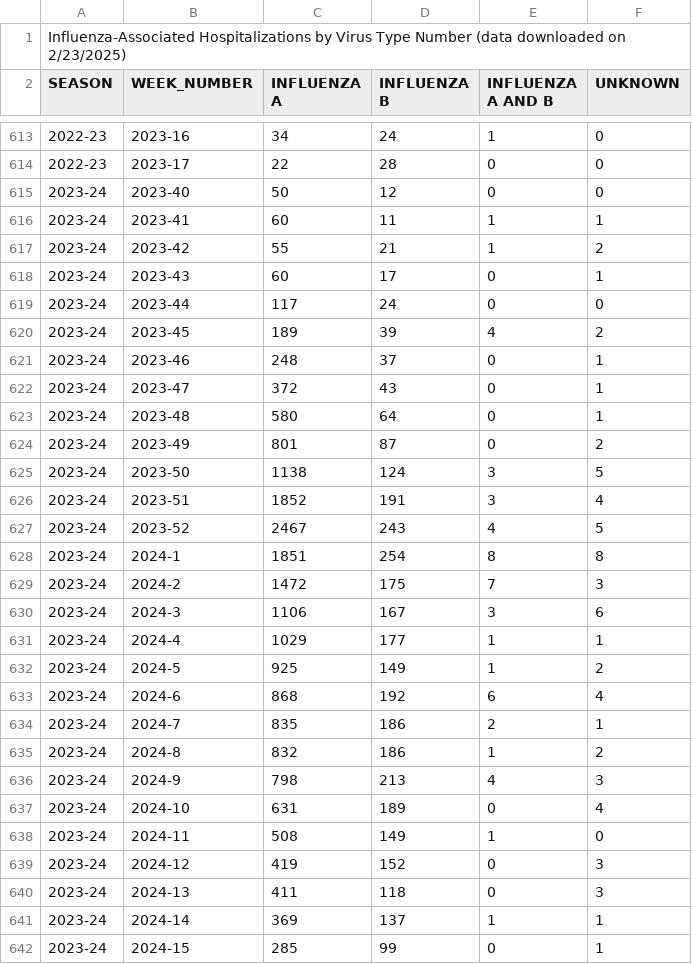
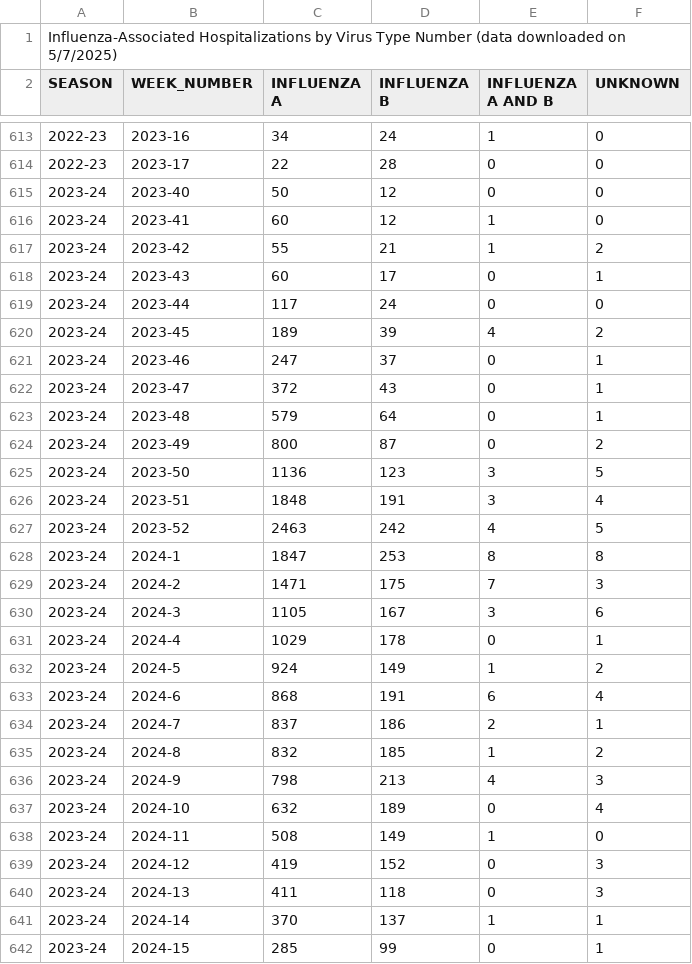
Before and after one commit to ctjohnson2/flu, a CSV file: data/FluViewPhase5DataNew/Weekly_Data_Counts_by_Virus.csv, drawn as a sheet; only a part is shown, gaps mark what is left out; the diff covers the shown part only.

```diff
--- a/data/FluViewPhase5DataNew/Weekly_Data_Counts_by_Virus.csv
+++ b/data/FluViewPhase5DataNew/Weekly_Data_Counts_by_Virus.csv
@@ -1,2 +1,2 @@
-Influenza-Associated Hospitalizations by Virus Type Number (data downloaded on 2/23/2025)
+Influenza-Associated Hospitalizations by Virus Type Number (data downloaded on 5/7/2025)
 SEASON,WEEK_NUMBER,INFLUENZA A,INFLUENZA B,INFLUENZA A AND B,UNKNOWN
@@ -615,3 +615,3 @@ SEASON,WEEK_NUMBER,INFLUENZA A,INFLUENZA B,INFLUENZA A AND B,UNKNOWN
 2023-24,2023-40,50,12,0,0
-2023-24,2023-41,60,11,1,1
+2023-24,2023-41,60,12,1,0
 2023-24,2023-42,55,21,1,2
@@ -620,19 +620,19 @@ SEASON,WEEK_NUMBER,INFLUENZA A,INFLUENZA B,INFLUENZA A AND B,UNKNOWN
 2023-24,2023-45,189,39,4,2
-2023-24,2023-46,248,37,0,1
+2023-24,2023-46,247,37,0,1
 2023-24,2023-47,372,43,0,1
-2023-24,2023-48,580,64,0,1
-2023-24,2023-49,801,87,0,2
-2023-24,2023-50,1138,124,3,5
-2023-24,2023-51,1852,191,3,4
-2023-24,2023-52,2467,243,4,5
-2023-24,2024-1,1851,254,8,8
-2023-24,2024-2,1472,175,7,3
-2023-24,2024-3,1106,167,3,6
-2023-24,2024-4,1029,177,1,1
-2023-24,2024-5,925,149,1,2
-2023-24,2024-6,868,192,6,4
-2023-24,2024-7,835,186,2,1
-2023-24,2024-8,832,186,1,2
+2023-24,2023-48,579,64,0,1
+2023-24,2023-49,800,87,0,2
+2023-24,2023-50,1136,123,3,5
+2023-24,2023-51,1848,191,3,4
+2023-24,2023-52,2463,242,4,5
+2023-24,2024-1,1847,253,8,8
+2023-24,2024-2,1471,175,7,3
+2023-24,2024-3,1105,167,3,6
+2023-24,2024-4,1029,178,0,1
+2023-24,2024-5,924,149,1,2
+2023-24,2024-6,868,191,6,4
+2023-24,2024-7,837,186,2,1
+2023-24,2024-8,832,185,1,2
 2023-24,2024-9,798,213,4,3
-2023-24,2024-10,631,189,0,4
+2023-24,2024-10,632,189,0,4
 2023-24,2024-11,508,149,1,0
@@ -640,3 +640,3 @@ SEASON,WEEK_NUMBER,INFLUENZA A,INFLUENZA B,INFLUENZA A AND B,UNKNOWN
 2023-24,2024-13,411,118,0,3
-2023-24,2024-14,369,137,1,1
+2023-24,2024-14,370,137,1,1
 2023-24,2024-15,285,99,0,1
```
Also changed, not shown: 88 edited cells elsewhere in this file, data/FluViewPhase5DataNew/Characteristics.csv, data/FluViewPhase5DataNew/Medical_Conditions.csv, 15 other files.
